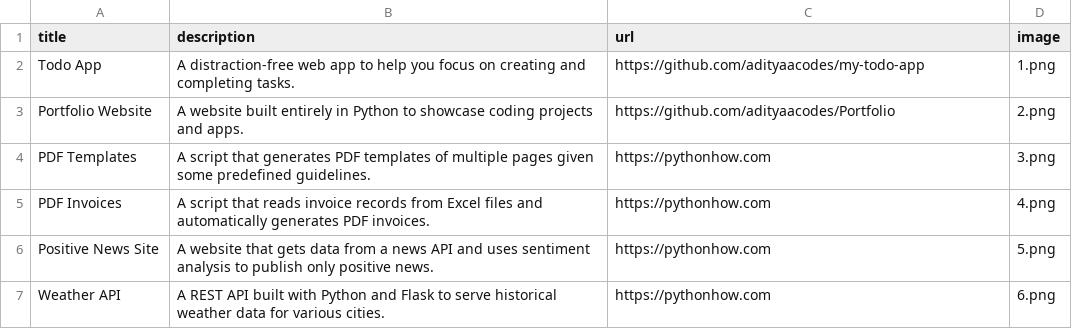
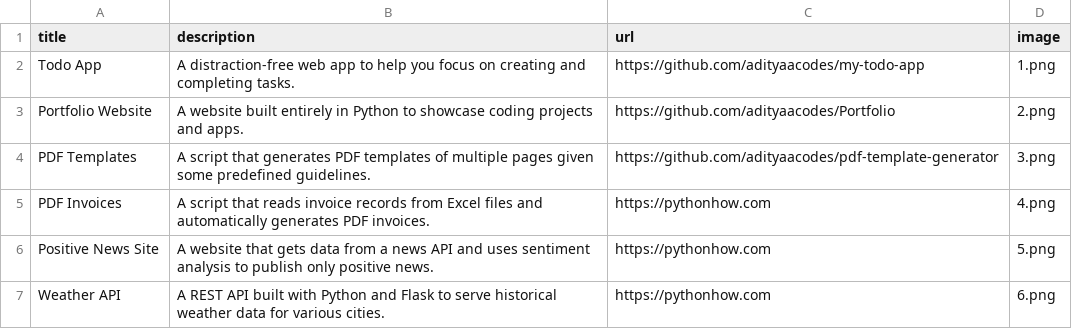
Before and after one commit to adityachaudhary99/Portfolio-Website, a CSV file: data.csv, drawn as a sheet; only a part is shown.

Commit message:
Update data.csv

```diff
--- a/data.csv
+++ b/data.csv
@@ -3,3 +3,3 @@ Todo App;A distraction-free web app to help you focus on creating and completing
 Portfolio Website;A website built entirely in Python to showcase coding projects and apps.;https://github.com/adityaacodes/Portfolio;2.png
-PDF Templates;A script that generates PDF templates of multiple pages given some predefined guidelines.;https://pythonhow.com;3.png
+PDF Templates;A script that generates PDF templates of multiple pages given some predefined guidelines.;https://github.com/adityaacodes/pdf-template-generator;3.png
 PDF Invoices;A script that reads invoice records from Excel files and automatically generates PDF invoices.;https://pythonhow.com;4.png
```
